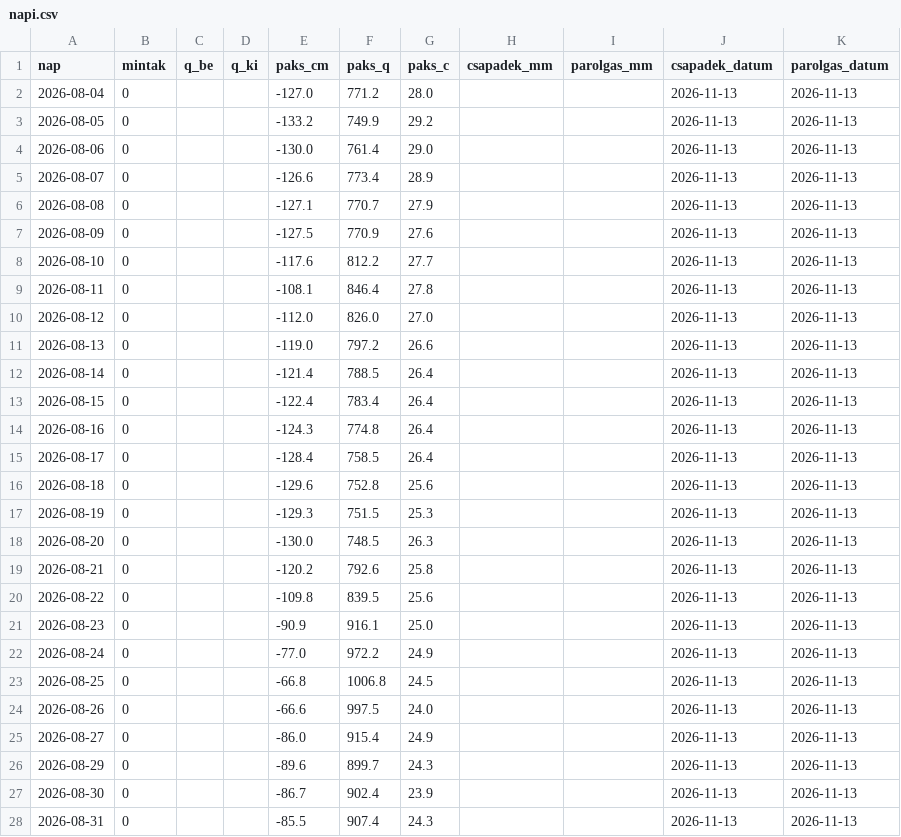
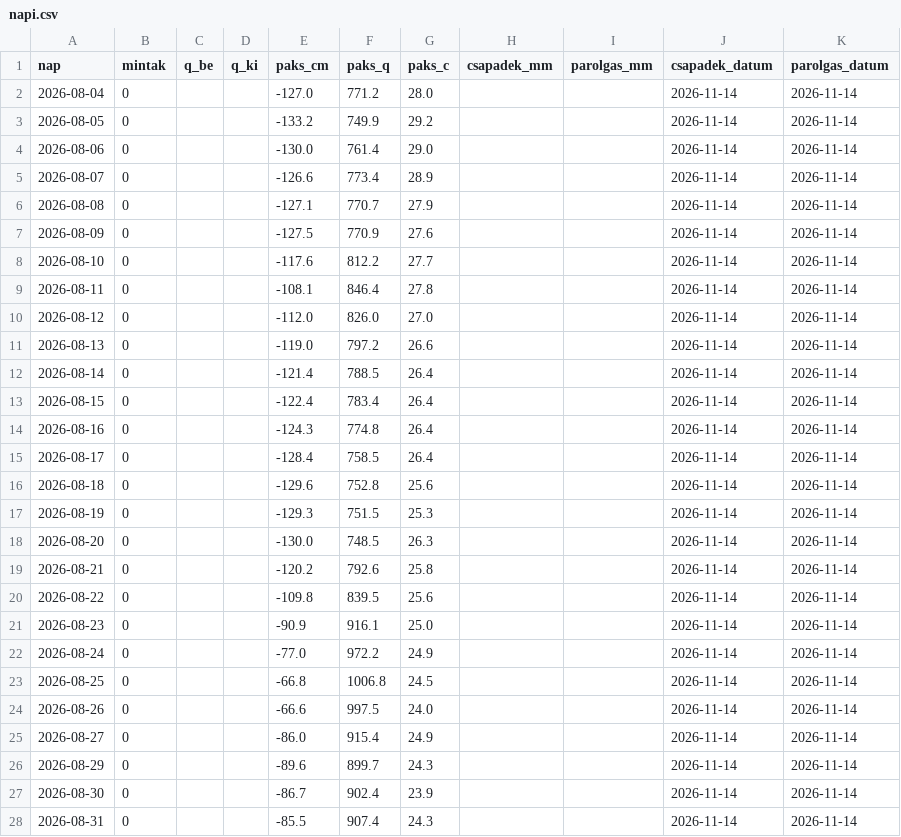
Before and after one commit to lpapp68/basin, a CSV file: archiv/napi.csv, drawn as a sheet; only a part is shown; the diff covers the shown part only.

```diff
--- a/archiv/napi.csv
+++ b/archiv/napi.csv
@@ -1,28 +1,28 @@
 nap,mintak,q_be,q_ki,paks_cm,paks_q,paks_c,csapadek_mm,parolgas_mm,csapadek_datum,parolgas_datum
-2026-08-04,0,,,-127.0,771.2,28.0,,,2026-11-13,2026-11-13
-2026-08-05,0,,,-133.2,749.9,29.2,,,2026-11-13,2026-11-13
-2026-08-06,0,,,-130.0,761.4,29.0,,,2026-11-13,2026-11-13
-2026-08-07,0,,,-126.6,773.4,28.9,,,2026-11-13,2026-11-13
-2026-08-08,0,,,-127.1,770.7,27.9,,,2026-11-13,2026-11-13
-2026-08-09,0,,,-127.5,770.9,27.6,,,2026-11-13,2026-11-13
-2026-08-10,0,,,-117.6,812.2,27.7,,,2026-11-13,2026-11-13
-2026-08-11,0,,,-108.1,846.4,27.8,,,2026-11-13,2026-11-13
-2026-08-12,0,,,-112.0,826.0,27.0,,,2026-11-13,2026-11-13
-2026-08-13,0,,,-119.0,797.2,26.6,,,2026-11-13,2026-11-13
-2026-08-14,0,,,-121.4,788.5,26.4,,,2026-11-13,2026-11-13
-2026-08-15,0,,,-122.4,783.4,26.4,,,2026-11-13,2026-11-13
-2026-08-16,0,,,-124.3,774.8,26.4,,,2026-11-13,2026-11-13
-2026-08-17,0,,,-128.4,758.5,26.4,,,2026-11-13,2026-11-13
-2026-08-18,0,,,-129.6,752.8,25.6,,,2026-11-13,2026-11-13
-2026-08-19,0,,,-129.3,751.5,25.3,,,2026-11-13,2026-11-13
-2026-08-20,0,,,-130.0,748.5,26.3,,,2026-11-13,2026-11-13
-2026-08-21,0,,,-120.2,792.6,25.8,,,2026-11-13,2026-11-13
-2026-08-22,0,,,-109.8,839.5,25.6,,,2026-11-13,2026-11-13
-2026-08-23,0,,,-90.9,916.1,25.0,,,2026-11-13,2026-11-13
-2026-08-24,0,,,-77.0,972.2,24.9,,,2026-11-13,2026-11-13
-2026-08-25,0,,,-66.8,1006.8,24.5,,,2026-11-13,2026-11-13
-2026-08-26,0,,,-66.6,997.5,24.0,,,2026-11-13,2026-11-13
-2026-08-27,0,,,-86.0,915.4,24.9,,,2026-11-13,2026-11-13
-2026-08-29,0,,,-89.6,899.7,24.3,,,2026-11-13,2026-11-13
-2026-08-30,0,,,-86.7,902.4,23.9,,,2026-11-13,2026-11-13
-2026-08-31,0,,,-85.5,907.4,24.3,,,2026-11-13,2026-11-13
+2026-08-04,0,,,-127.0,771.2,28.0,,,2026-11-14,2026-11-14
+2026-08-05,0,,,-133.2,749.9,29.2,,,2026-11-14,2026-11-14
+2026-08-06,0,,,-130.0,761.4,29.0,,,2026-11-14,2026-11-14
+2026-08-07,0,,,-126.6,773.4,28.9,,,2026-11-14,2026-11-14
+2026-08-08,0,,,-127.1,770.7,27.9,,,2026-11-14,2026-11-14
+2026-08-09,0,,,-127.5,770.9,27.6,,,2026-11-14,2026-11-14
+2026-08-10,0,,,-117.6,812.2,27.7,,,2026-11-14,2026-11-14
+2026-08-11,0,,,-108.1,846.4,27.8,,,2026-11-14,2026-11-14
+2026-08-12,0,,,-112.0,826.0,27.0,,,2026-11-14,2026-11-14
+2026-08-13,0,,,-119.0,797.2,26.6,,,2026-11-14,2026-11-14
+2026-08-14,0,,,-121.4,788.5,26.4,,,2026-11-14,2026-11-14
+2026-08-15,0,,,-122.4,783.4,26.4,,,2026-11-14,2026-11-14
+2026-08-16,0,,,-124.3,774.8,26.4,,,2026-11-14,2026-11-14
+2026-08-17,0,,,-128.4,758.5,26.4,,,2026-11-14,2026-11-14
+2026-08-18,0,,,-129.6,752.8,25.6,,,2026-11-14,2026-11-14
+2026-08-19,0,,,-129.3,751.5,25.3,,,2026-11-14,2026-11-14
+2026-08-20,0,,,-130.0,748.5,26.3,,,2026-11-14,2026-11-14
+2026-08-21,0,,,-120.2,792.6,25.8,,,2026-11-14,2026-11-14
+2026-08-22,0,,,-109.8,839.5,25.6,,,2026-11-14,2026-11-14
+2026-08-23,0,,,-90.9,916.1,25.0,,,2026-11-14,2026-11-14
+2026-08-24,0,,,-77.0,972.2,24.9,,,2026-11-14,2026-11-14
+2026-08-25,0,,,-66.8,1006.8,24.5,,,2026-11-14,2026-11-14
+2026-08-26,0,,,-66.6,997.5,24.0,,,2026-11-14,2026-11-14
+2026-08-27,0,,,-86.0,915.4,24.9,,,2026-11-14,2026-11-14
+2026-08-29,0,,,-89.6,899.7,24.3,,,2026-11-14,2026-11-14
+2026-08-30,0,,,-86.7,902.4,23.9,,,2026-11-14,2026-11-14
+2026-08-31,0,,,-85.5,907.4,24.3,,,2026-11-14,2026-11-14
```
Also changed, not shown: 145 edited cells elsewhere in this file, archiv/duna_napi.csv, archiv/oras.csv, 3 other files.
